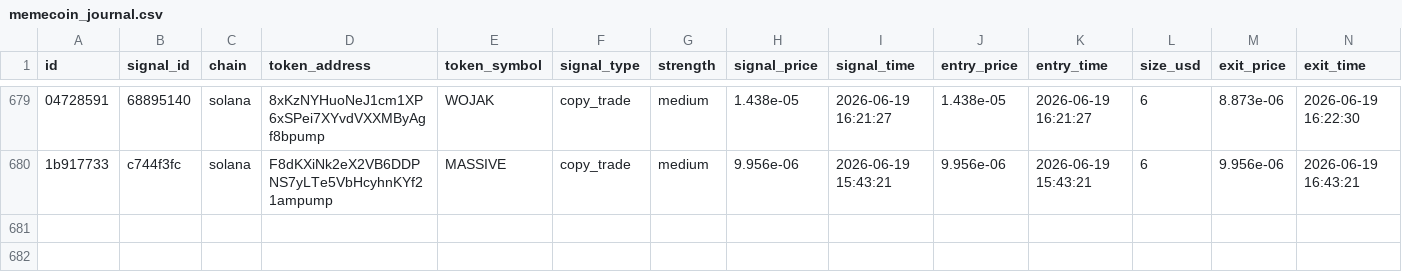
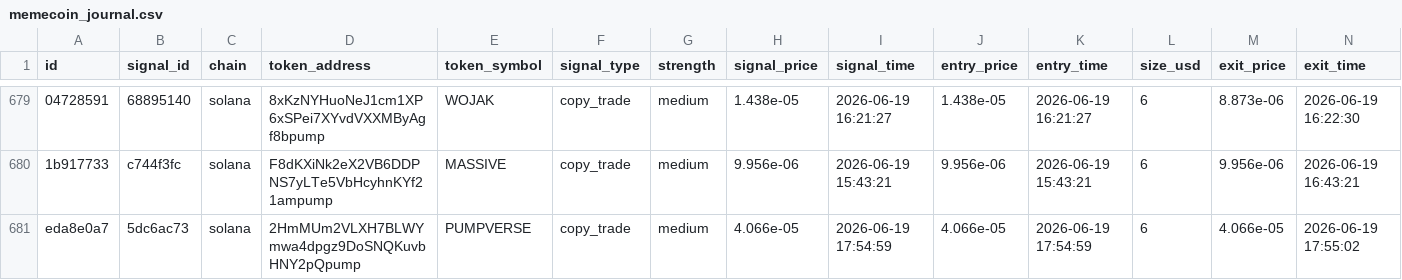
Before and after one commit to AMR200215/quant-bot, a CSV file: logs/memecoin_journal.csv, drawn as a sheet; only a part is shown, gaps mark what is left out; rows hold the shown columns only; the diff names each change by its address in the sheet, - before the commit and + after, or states it on an @@ line.

Commit message:
chore: sync live journals 2026-06-19T18:00

```diff
--- a/logs/memecoin_journal.csv
+++ b/logs/memecoin_journal.csv
+row 681: eda8e0a7 | 5dc6ac73 | solana | 2HmMUm2VLXH7BLWYmwa4dpgz9DoSNQKuvbHNY2pQpump | PUMPVERSE | copy_trade | medium | 4.066e-05 | 2026-06-19 17:54:59 | 4.066e-05 | 2026-06-19 17:54:59 | 6 | 4.066e-05 | 2026-06-19 17:55:02
```
